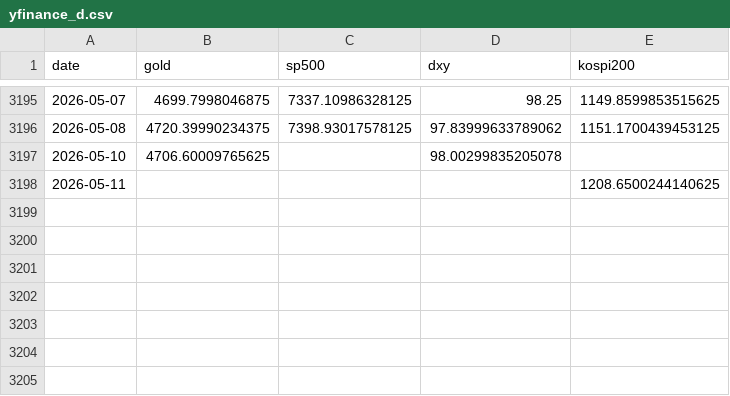
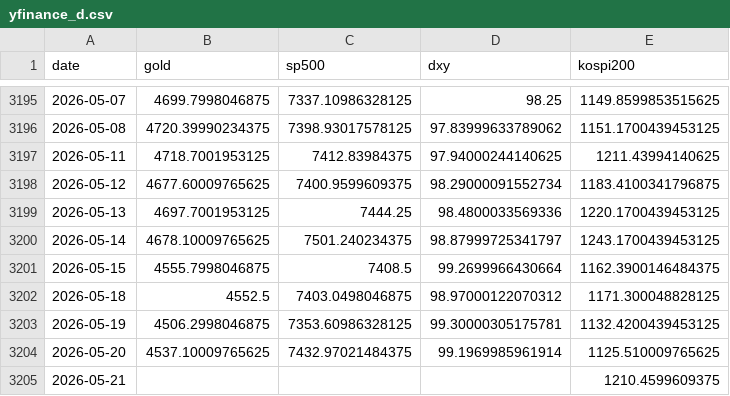
Before and after one commit to PoomSaengPoomSa/POOM-BACK, a CSV file: data/ml/yfinance_d.csv, drawn as a sheet; only a part is shown, gaps mark what is left out.

```diff
--- a/data/ml/yfinance_d.csv
+++ b/data/ml/yfinance_d.csv
@@ -3196,3 +3196,10 @@
 2026-05-08,4720.39990234375,7398.93017578125,97.83999633789062,1151.1700439453125
-2026-05-10,4706.60009765625,,98.00299835205078,
-2026-05-11,,,,1208.6500244140625
+2026-05-11,4718.7001953125,7412.83984375,97.94000244140625,1211.43994140625
+2026-05-12,4677.60009765625,7400.9599609375,98.29000091552734,1183.4100341796875
+2026-05-13,4697.7001953125,7444.25,98.4800033569336,1220.1700439453125
+2026-05-14,4678.10009765625,7501.240234375,98.87999725341797,1243.1700439453125
+2026-05-15,4555.7998046875,7408.5,99.2699966430664,1162.3900146484375
+2026-05-18,4552.5,7403.0498046875,98.97000122070312,1171.300048828125
+2026-05-19,4506.2998046875,7353.60986328125,99.30000305175781,1132.4200439453125
+2026-05-20,4537.10009765625,7432.97021484375,99.1969985961914,1125.510009765625
+2026-05-21,,,,1210.4599609375
```
Also changed, not shown: data/ml/fred_d.csv, data/ml/gold_data.csv, 14 other files.
